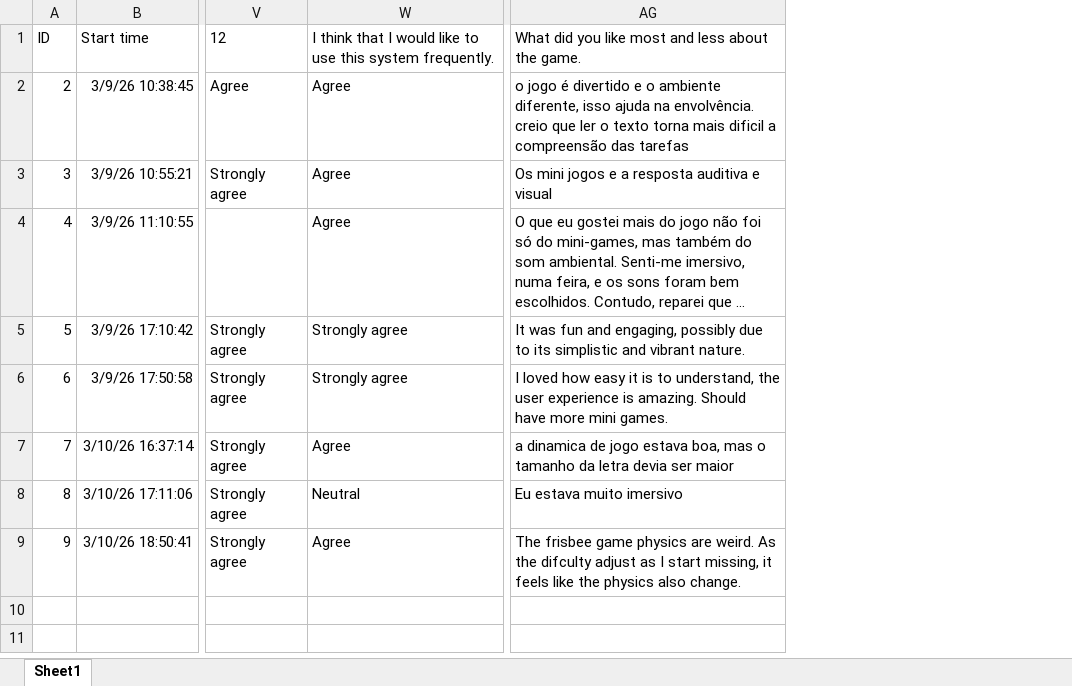
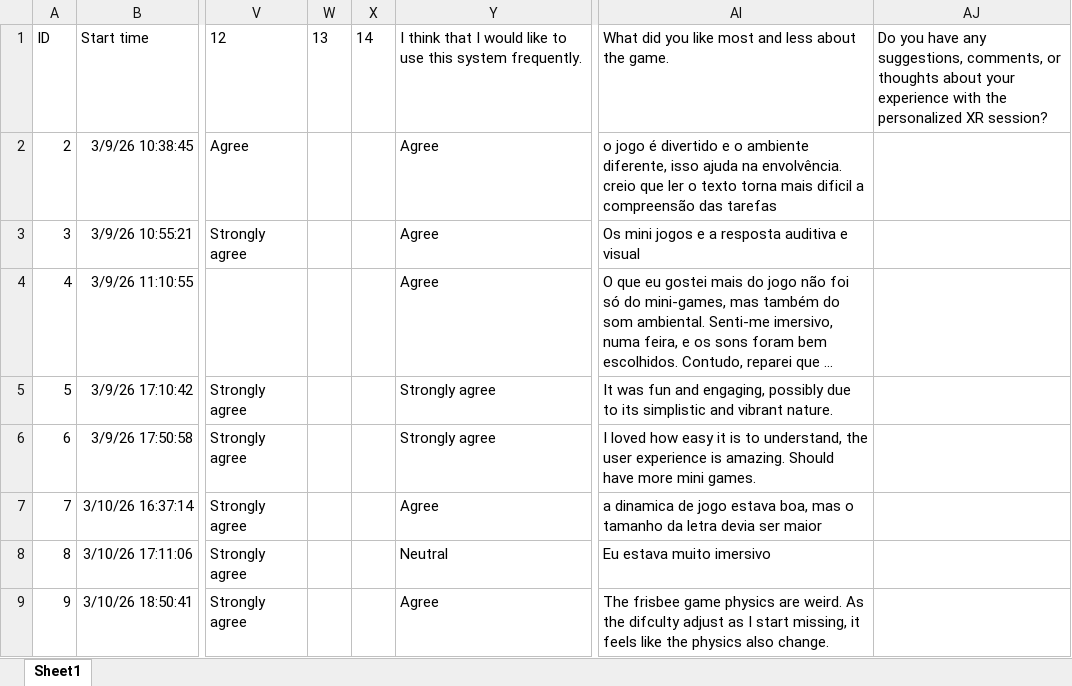
Before and after one commit to DavidPalricas/CountryFair-RVA, an Excel workbook: UserTests/Results/UserTestResultsWave2.xlsx, sheet Sheet1, drawn as a sheet; only a part is shown, gaps mark what is left out; long unchanged cells end in …; values as stored, in another font and other column widths than the file's, no borders; table styles not drawn; the diff covers the shown part only; the diff names each change by its address in the sheet, - before the commit and + after, or states it on an @@ line.

```diff
--- a/UserTests/Results/UserTestResultsWave2.xlsx (sheet Sheet1)
+++ b/UserTests/Results/UserTestResultsWave2.xlsx (sheet Sheet1)
+column W, row 1: 13
+column X, row 1: 14
+column AJ, row 1: Do you have any suggestions, comments, or thoughts about your experience with the personalized XR session?
```
Also changed, not shown: 1 added row elsewhere in this sheet, UserTests/Notes/UserTestWave2.xlsx, 2 other files.
